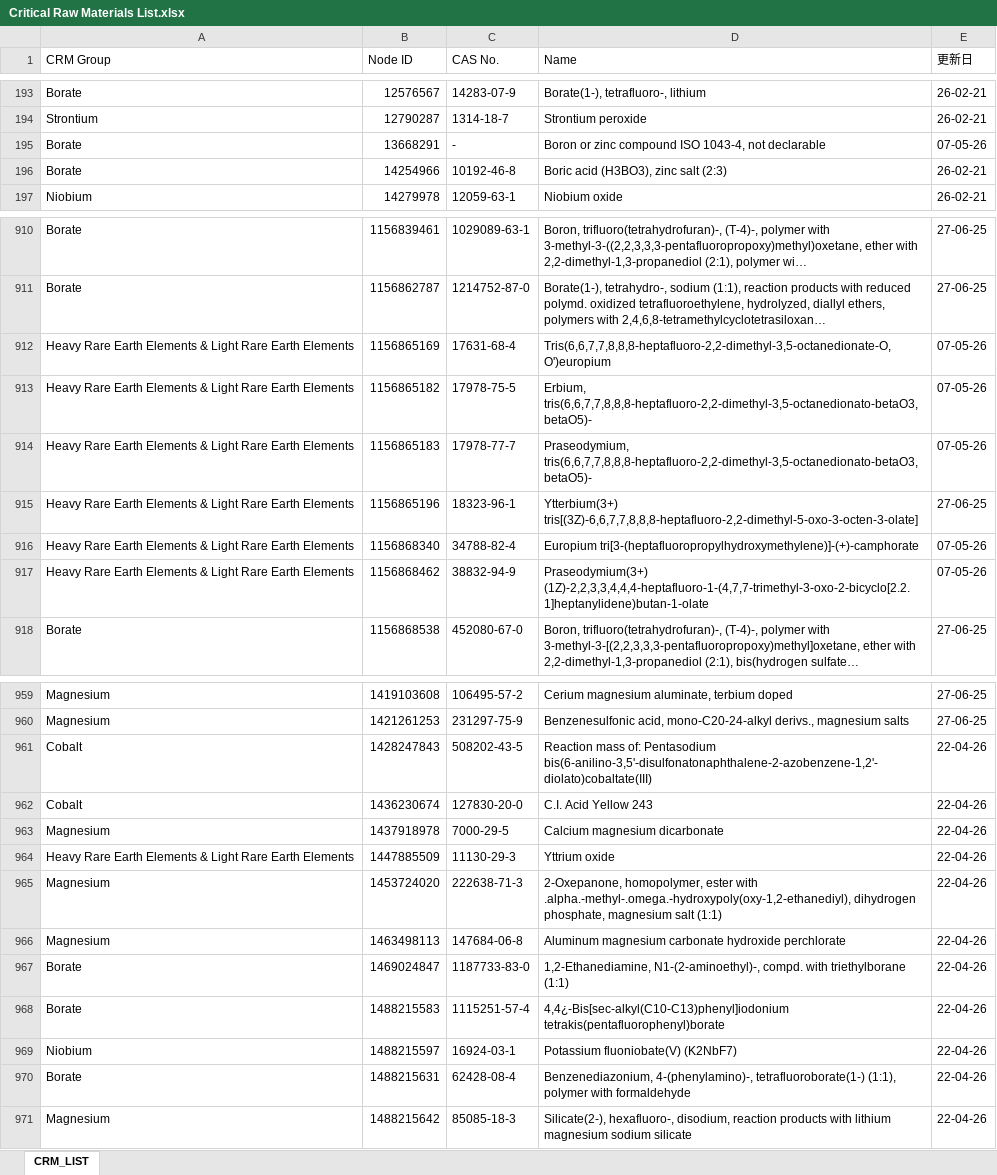
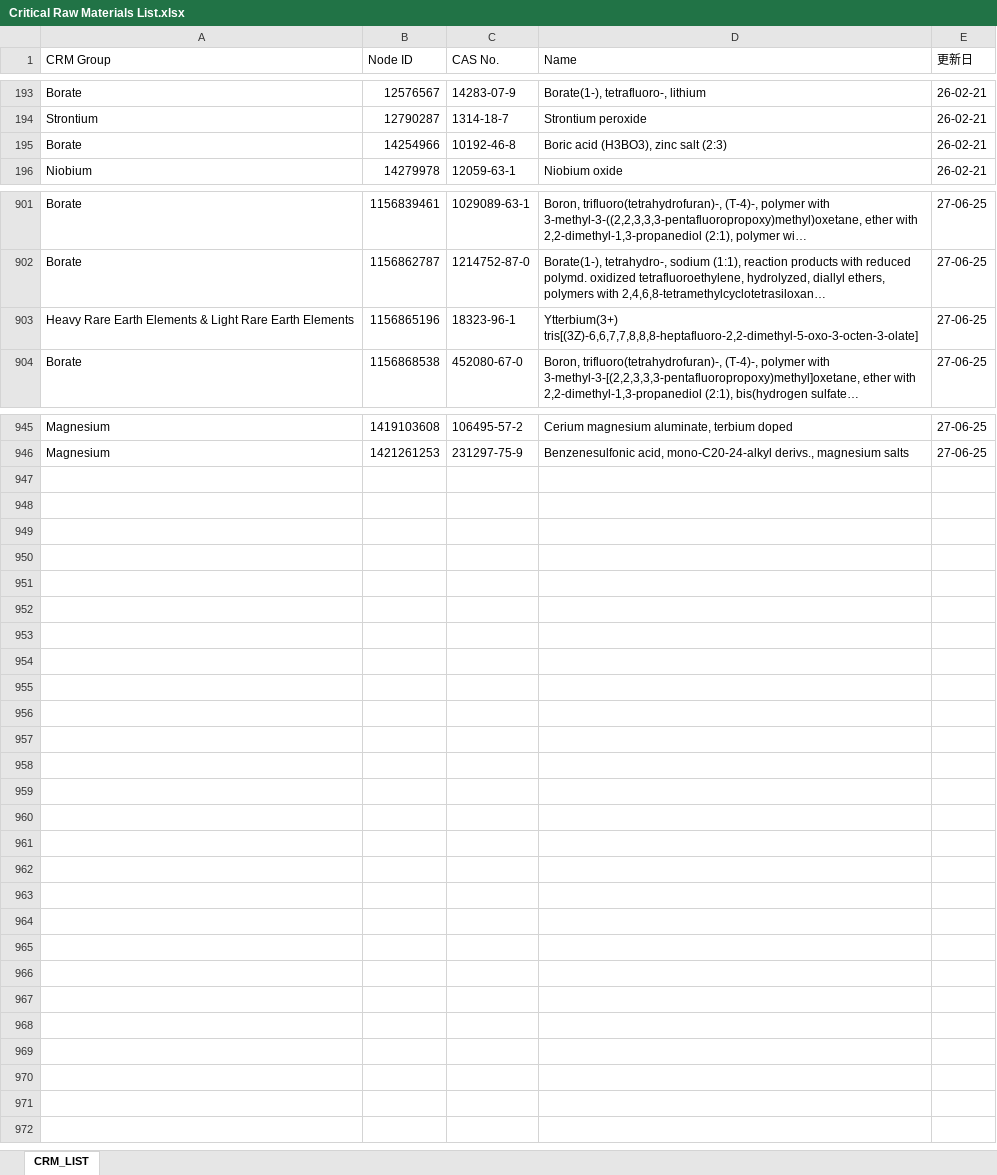
Before and after one commit to HANEDA2305/CRM_UPDATE, an Excel workbook: Critical Raw Materials List.xlsx, sheet CRM_LIST, drawn as a sheet; only a part is shown, gaps mark what is left out; long unchanged cells end in …; values as stored, in another font and other column widths than the file's, no cell formats; the diff covers the shown part only; the diff names each change by its address in the sheet, - before the commit and + after, or states it on an @@ line.

Commit message:
Add files via upload

```diff
--- a/Critical Raw Materials List.xlsx (sheet CRM_LIST)
+++ b/Critical Raw Materials List.xlsx (sheet CRM_LIST)
-row 195: Borate | 13668291 | - | Boron or zinc compound ISO 1043-4, not declarable | 07-05-26
-row 912: Heavy Rare Earth Elements & Light Rare Earth Elements | 1156865169 | 17631-68-4 | Tris(6,6,7,7,8,8,8-heptafluoro-2,2-dimethyl-3,5-octanedionate-O,O')europium | 07-05-26
-row 913: Heavy Rare Earth Elements & Light Rare Earth Elements | 1156865182 | 17978-75-5 | Erbium, tris(6,6,7,7,8,8,8-heptafluoro-2,2-dimethyl-3,5-octanedionato-betaO3,betaO5)- | 07-05-26
-row 914: Heavy Rare Earth Elements & Light Rare Earth Elements | 1156865183 | 17978-77-7 | Praseodymium, tris(6,6,7,7,8,8,8-heptafluoro-2,2-dimethyl-3,5-octanedionato-betaO3,betaO5)- | 07-05-26
-row 916: Heavy Rare Earth Elements & Light Rare Earth Elements | 1156868340 | 34788-82-4 | Europium tri[3-(heptafluoropropylhydroxymethylene)]-(+)-camphorate | 07-05-26
-row 917: Heavy Rare Earth Elements & Light Rare Earth Elements | 1156868462 | 38832-94-9 | Praseodymium(3+) (1Z)-2,2,3,3,4,4,4-heptafluoro-1-(4,7,7-trimethyl-3-oxo-2-bicyclo[2.2.1]heptanylidene)butan-1-olate | 07-05-26
-row 961: Cobalt | 1428247843 | 508202-43-5 | Reaction mass of: Pentasodium bis(6-anilino-3,5'-disulfonatonaphthalene-2-azobenzene-1,2'-diolato)cobaltate(III) | 22-04-26
-row 962: Cobalt | 1436230674 | 127830-20-0 | C.I. Acid Yellow 243 | 22-04-26
-row 963: Magnesium | 1437918978 | 7000-29-5 | Calcium magnesium dicarbonate | 22-04-26
-row 964: Heavy Rare Earth Elements & Light Rare Earth Elements | 1447885509 | 11130-29-3 | Yttrium oxide | 22-04-26
-row 965: Magnesium | 1453724020 | 222638-71-3 | 2-Oxepanone, homopolymer, ester with .alpha.-methyl-.omega.-hydroxypoly(oxy-1,2-ethanediyl), dihydrogen phosphate, magnesium salt (1:1) | 22-04-26
-row 966: Magnesium | 1463498113 | 147684-06-8 | Aluminum magnesium carbonate hydroxide perchlorate | 22-04-26
-row 967: Borate | 1469024847 | 1187733-83-0 | 1,2-Ethanediamine, N1-(2-aminoethyl)-, compd. with triethylborane (1:1) | 22-04-26
-row 968: Borate | 1488215583 | 1115251-57-4 | 4,4¿-Bis[sec-alkyl(C10-C13)phenyl]iodonium tetrakis(pentafluorophenyl)borate | 22-04-26
-row 969: Niobium | 1488215597 | 16924-03-1 | Potassium fluoniobate(V) (K2NbF7) | 22-04-26
-row 970: Borate | 1488215631 | 62428-08-4 | Benzenediazonium, 4-(phenylamino)-, tetrafluoroborate(1-) (1:1), polymer with formaldehyde | 22-04-26
-row 971: Magnesium | 1488215642 | 85085-18-3 | Silicate(2-), hexafluoro-, disodium, reaction products with lithium magnesium sodium silicate | 22-04-26
```
Also changed, not shown: 8 removed rows elsewhere in this sheet, cell formats.
